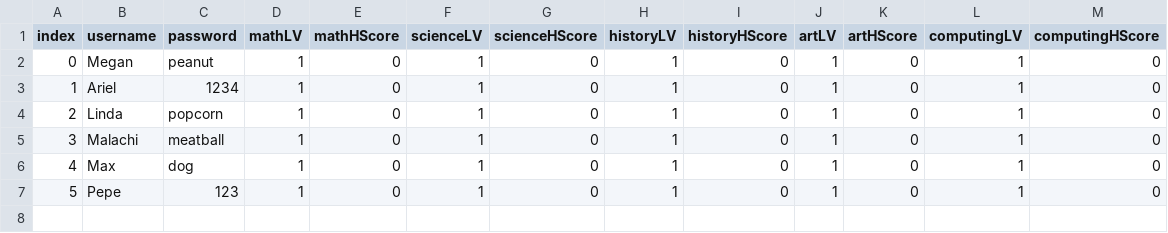
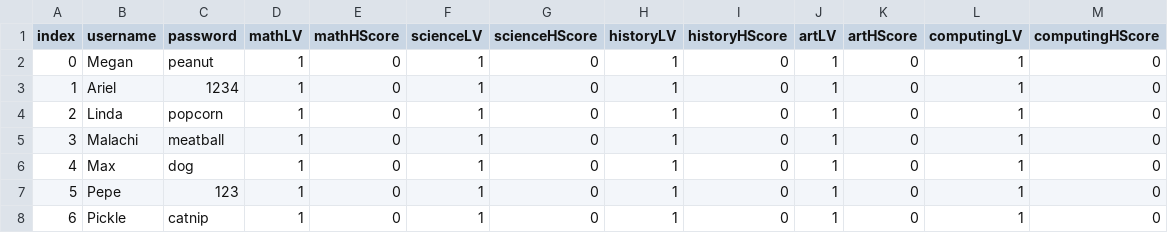
Before and after one commit to MrBones-Real/FC-308-Assignment-2, a CSV file: users.csv, drawn as a sheet; the diff names each change by its address in the sheet, - before the commit and + after, or states it on an @@ line.

```diff
--- a/users.csv
+++ b/users.csv
+row 8: 6 | Pickle | catnip | 1 | 0 | 1 | 0 | 1 | 0 | 1 | 0 | 1 | 0
```
Also changed, not shown: 1 other file.
